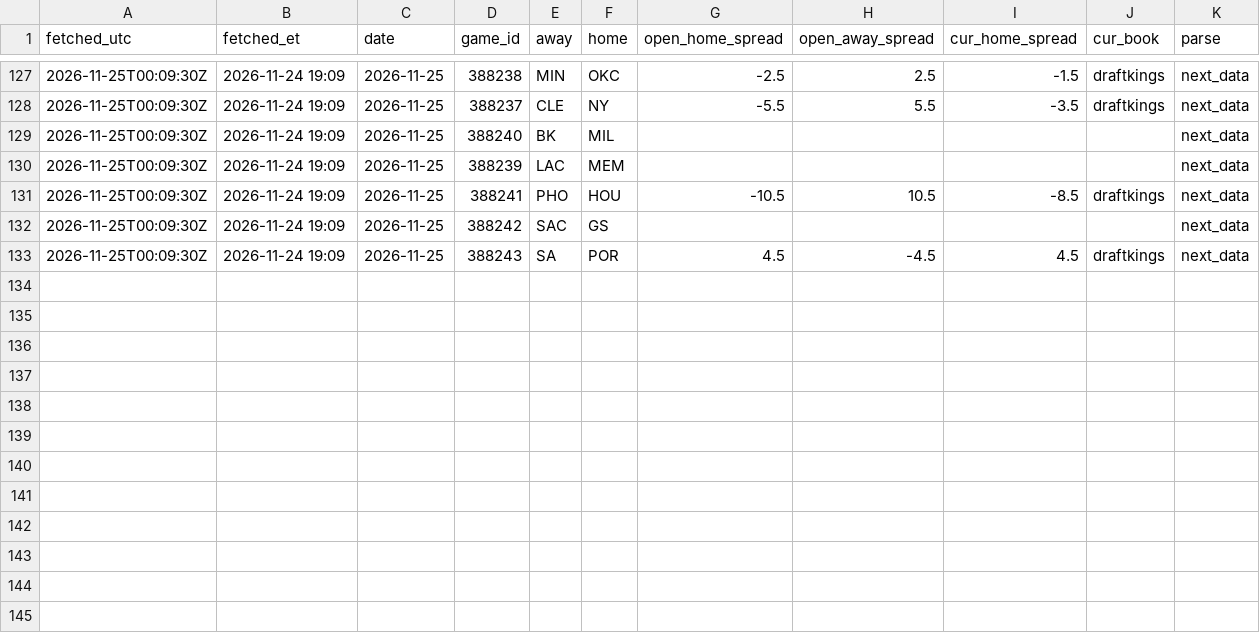
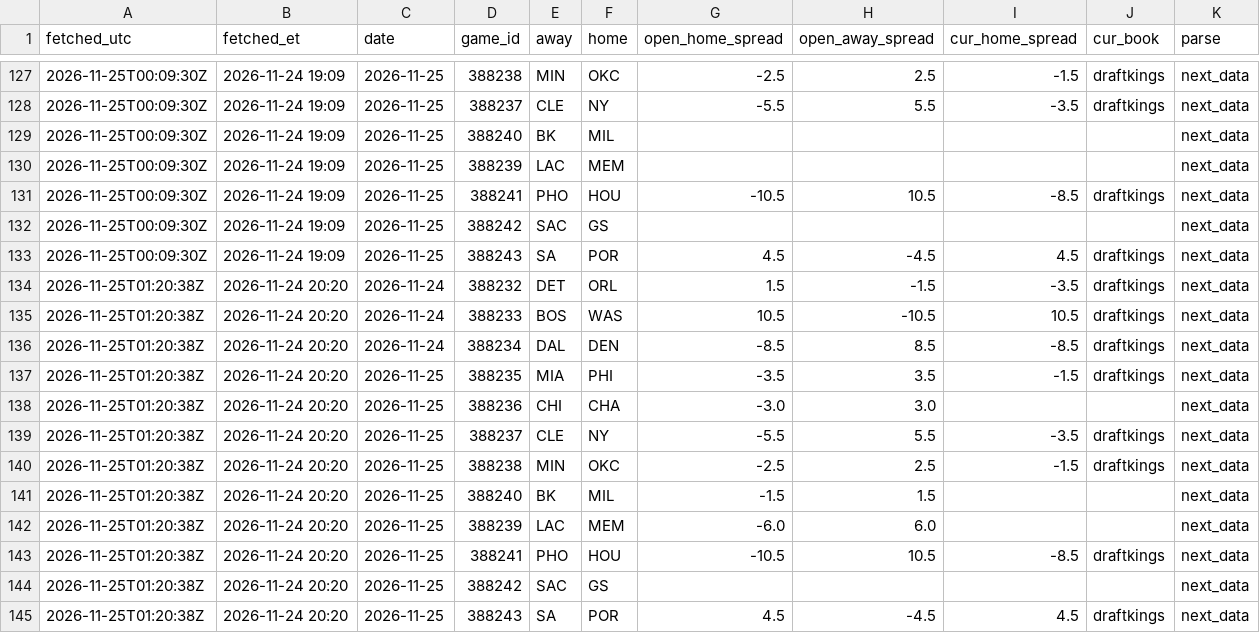
Before and after one commit to skilzzzzz123-netizen/nba-injury-feed, a CSV file: sbr/snapshots.csv, drawn as a sheet; only a part is shown, gaps mark what is left out.

```diff
--- a/sbr/snapshots.csv
+++ b/sbr/snapshots.csv
@@ -133 +133,13 @@ fetched_utc,fetched_et,date,game_id,away,home,open_home_spread,open_away_spread,
 2026-11-25T00:09:30Z,2026-11-24 19:09,2026-11-25,388243,SA,POR,4.5,-4.5,4.5,draftkings,next_data
+2026-11-25T01:20:38Z,2026-11-24 20:20,2026-11-24,388232,DET,ORL,1.5,-1.5,-3.5,draftkings,next_data
+2026-11-25T01:20:38Z,2026-11-24 20:20,2026-11-24,388233,BOS,WAS,10.5,-10.5,10.5,draftkings,next_data
+2026-11-25T01:20:38Z,2026-11-24 20:20,2026-11-24,388234,DAL,DEN,-8.5,8.5,-8.5,draftkings,next_data
+2026-11-25T01:20:38Z,2026-11-24 20:20,2026-11-25,388235,MIA,PHI,-3.5,3.5,-1.5,draftkings,next_data
+2026-11-25T01:20:38Z,2026-11-24 20:20,2026-11-25,388236,CHI,CHA,-3.0,3.0,,,next_data
+2026-11-25T01:20:38Z,2026-11-24 20:20,2026-11-25,388237,CLE,NY,-5.5,5.5,-3.5,draftkings,next_data
+2026-11-25T01:20:38Z,2026-11-24 20:20,2026-11-25,388238,MIN,OKC,-2.5,2.5,-1.5,draftkings,next_data
+2026-11-25T01:20:38Z,2026-11-24 20:20,2026-11-25,388240,BK,MIL,-1.5,1.5,,,next_data
+2026-11-25T01:20:38Z,2026-11-24 20:20,2026-11-25,388239,LAC,MEM,-6.0,6.0,,,next_data
+2026-11-25T01:20:38Z,2026-11-24 20:20,2026-11-25,388241,PHO,HOU,-10.5,10.5,-8.5,draftkings,next_data
+2026-11-25T01:20:38Z,2026-11-24 20:20,2026-11-25,388242,SAC,GS,,,,,next_data
+2026-11-25T01:20:38Z,2026-11-24 20:20,2026-11-25,388243,SA,POR,4.5,-4.5,4.5,draftkings,next_data
```
Also changed, not shown: attempts.csv, sbr/attempts.csv, 11 other files.
